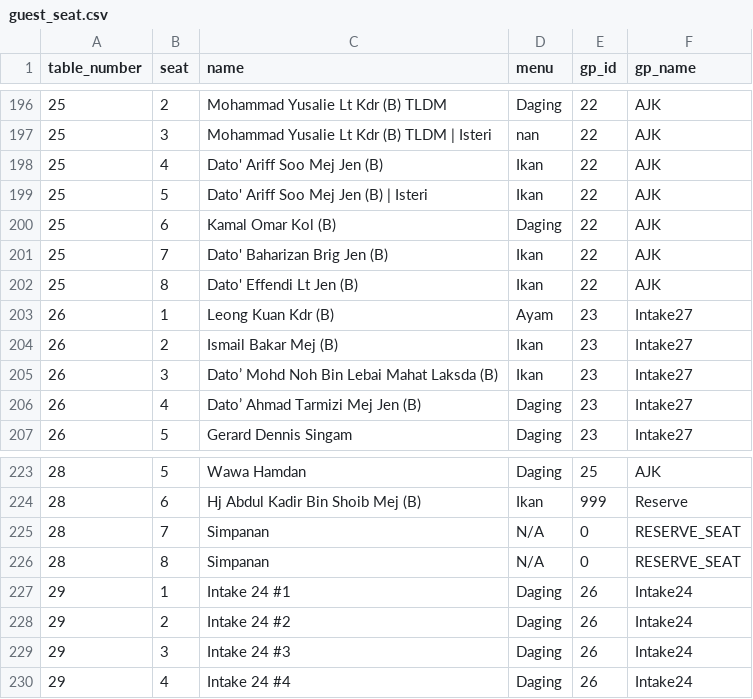
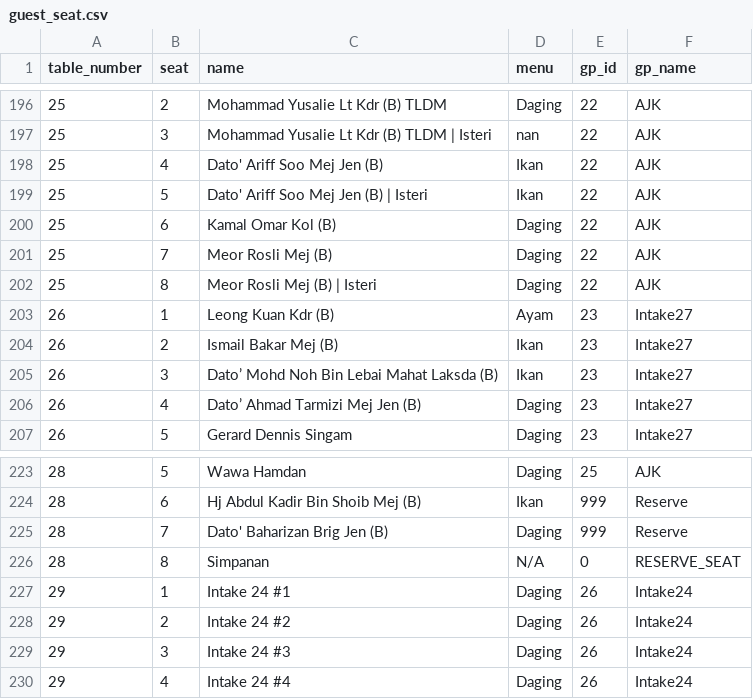
Before and after one commit to hamdanyc/mmmr, a CSV file: guest_seat.csv, drawn as a sheet; only a part is shown, gaps mark what is left out.

Commit message:
Re-run

```diff
--- a/guest_seat.csv
+++ b/guest_seat.csv
@@ -200,4 +200,4 @@ table_number,seat,name,menu,gp_id,gp_name
 25,6,Kamal Omar Kol (B),Daging,22,AJK
-25,7,Dato' Baharizan Brig Jen (B),Ikan,22,AJK
-25,8,Dato' Effendi Lt Jen (B),Ikan,22,AJK
+25,7,Meor Rosli Mej (B),Daging,22,AJK
+25,8,Meor Rosli Mej (B) | Isteri,Daging,22,AJK
 26,1,Leong Kuan Kdr (B),Ayam,23,Intake27
@@ -224,3 +224,3 @@ table_number,seat,name,menu,gp_id,gp_name
 28,6,Hj Abdul Kadir Bin Shoib Mej (B),Ikan,999,Reserve
-28,7,Simpanan,N/A,0,RESERVE_SEAT
+28,7,Dato' Baharizan Brig Jen (B),Daging,999,Reserve
 28,8,Simpanan,N/A,0,RESERVE_SEAT
```
